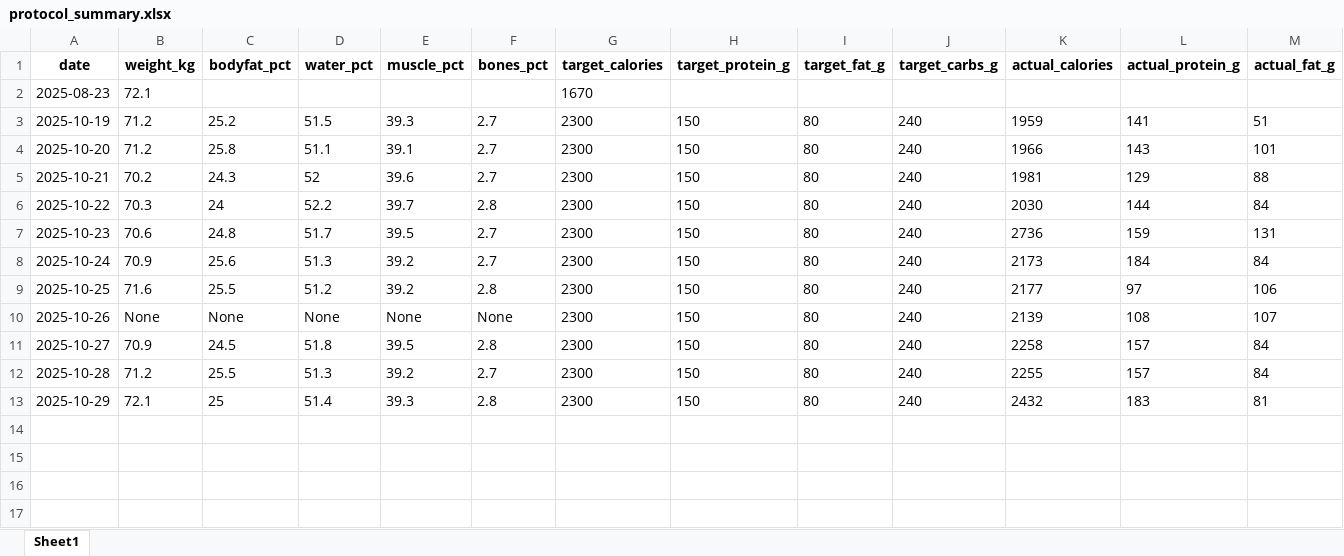
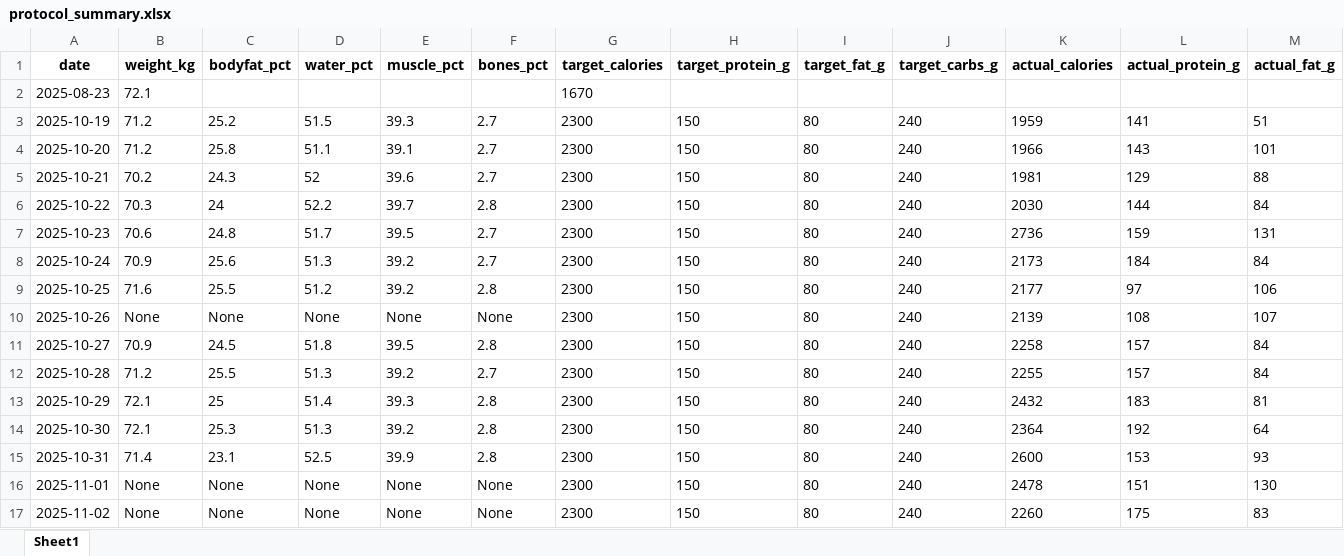
Before and after one commit to svenherzberg/body-recomposition, an Excel workbook: outputs/protocol_summary.xlsx, sheet Sheet1, drawn as a sheet; only a part is shown; values as stored, in another font and other column widths than the file's, no borders; rows hold the shown columns only; the diff names each change by its address in the sheet, - before the commit and + after, or states it on an @@ line.

Commit message:
adding meal summary

```diff
--- a/outputs/protocol_summary.xlsx (sheet Sheet1)
+++ b/outputs/protocol_summary.xlsx (sheet Sheet1)
+row 14: 2025-10-30 | 72.1 | 25.3 | 51.3 | 39.2 | 2.8 | 2300 | 150 | 80 | 240 | 2364 | 192 | 64
+row 15: 2025-10-31 | 71.4 | 23.1 | 52.5 | 39.9 | 2.8 | 2300 | 150 | 80 | 240 | 2600 | 153 | 93
+row 16: 2025-11-01 | None | None | None | None | None | 2300 | 150 | 80 | 240 | 2478 | 151 | 130
+row 17: 2025-11-02 | None | None | None | None | None | 2300 | 150 | 80 | 240 | 2260 | 175 | 83
```
Also changed, not shown: 5 other files.
